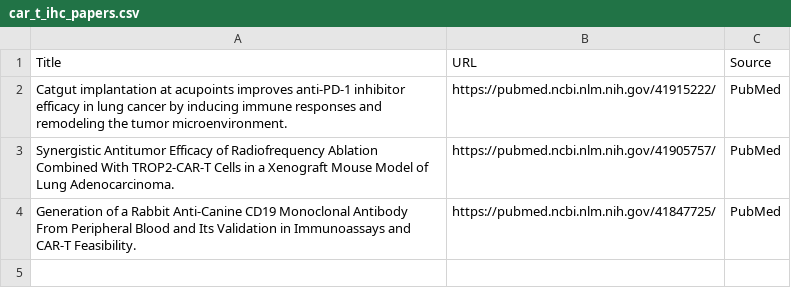
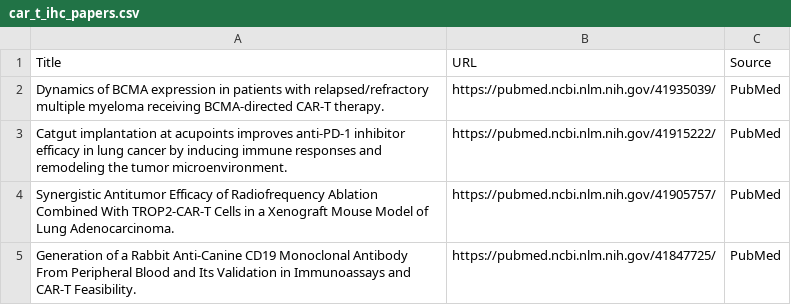
Before and after one commit to nattanasio-dev/biorxiv-tracker, a CSV file: car_t_ihc_papers.csv, drawn as a sheet.

```diff
--- a/car_t_ihc_papers.csv
+++ b/car_t_ihc_papers.csv
@@ -1,2 +1,3 @@
 Title,URL,Source
+Dynamics of BCMA expression in patients with relapsed/refractory multiple myeloma receiving BCMA-directed CAR-T therapy.,https://pubmed.ncbi.nlm.nih.gov/41935039/,PubMed
 Catgut implantation at acupoints improves anti-PD-1 inhibitor efficacy in lung cancer by inducing immune responses and remodeling the tumor microenvironment.,https://pubmed.ncbi.nlm.nih.gov/41915222/,PubMed
```
